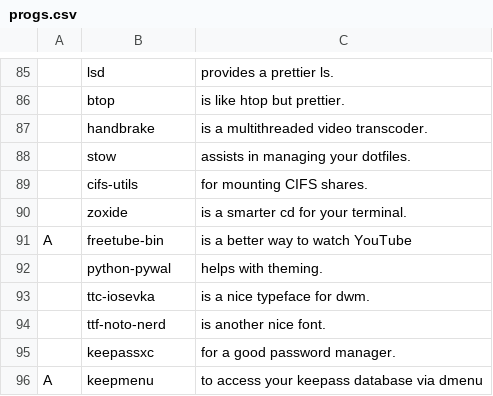
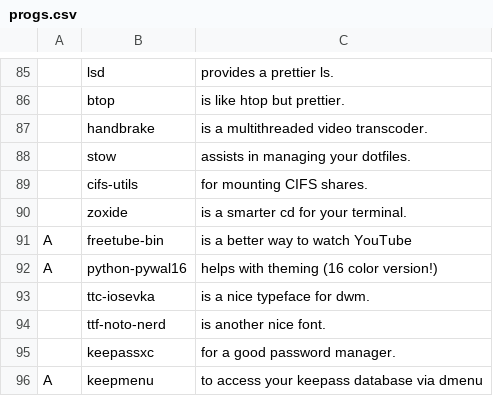
Before and after one commit to corbin-zip/CARBS, a CSV file: progs.csv, drawn as a sheet; only a part is shown, gaps mark what is left out; removed rows and columns are numbered as before the commit, all else as after; the diff names each change by its address in the sheet, - before the commit and + after, or states it on an @@ line.

Commit message:
swap pywal w/ 16 color version

```diff
--- a/progs.csv
+++ b/progs.csv
-row 92:  | python-pywal | helps with theming.
+row 92: A | python-pywal16 | helps with theming (16 color version!)
```
